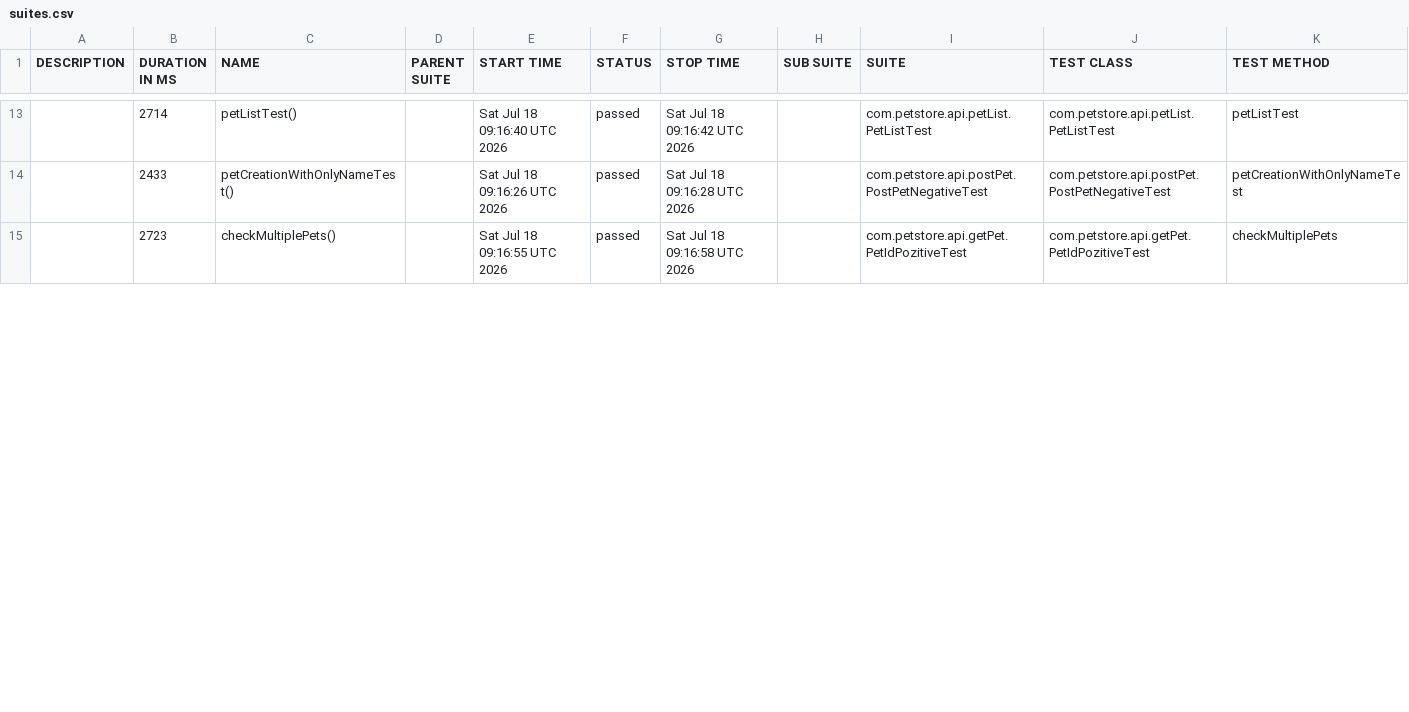
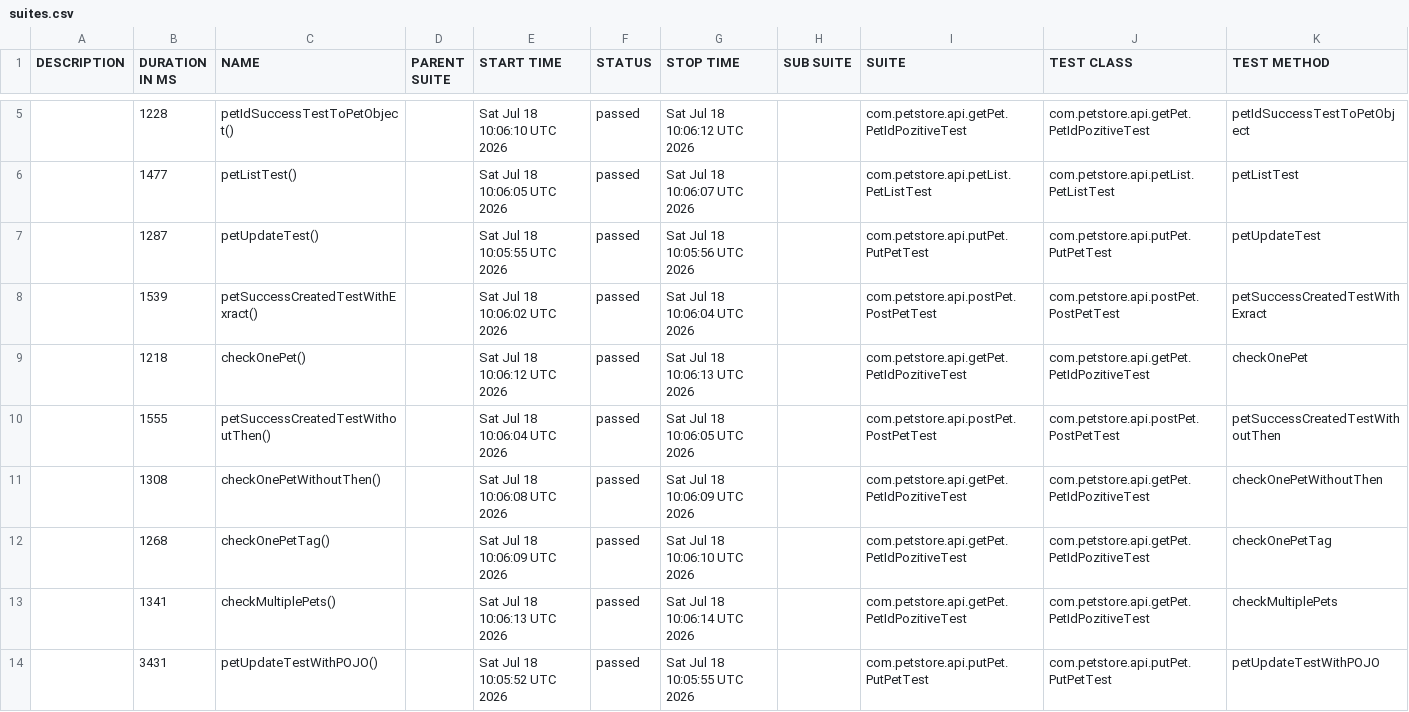
Before and after one commit to Nagraggini/petstore, a CSV file: data/suites.csv, drawn as a sheet; only a part is shown, gaps mark what is left out; the diff covers the shown part only.

Commit message:
Deploying to gh-pages from @ Nagraggini/petstore@fb310e98e01037eb28402c04e02667df624c6b87 🚀

```diff
--- a/data/suites.csv
+++ b/data/suites.csv
@@ -13,3 +5,10 @@
-"","2714","petListTest()","","Sat Jul 18 09:16:40 UTC 2026","passed","Sat Jul 18 09:16:42 UTC 2026","","com.petstore.api.petList.PetListTest","com.petstore.api.petList.PetListTest","petListTest"
-"","2433","petCreationWithOnlyNameTest()","","Sat Jul 18 09:16:26 UTC 2026","passed","Sat Jul 18 09:16:28 UTC 2026","","com.petstore.api.postPet.PostPetNegativeTest","com.petstore.api.postPet.PostPetNegativeTest","petCreationWithOnlyNameTest"
-"","2723","checkMultiplePets()","","Sat Jul 18 09:16:55 UTC 2026","passed","Sat Jul 18 09:16:58 UTC 2026","","com.petstore.api.getPet.PetIdPozitiveTest","com.petstore.api.getPet.PetIdPozitiveTest","checkMultiplePets"
+"","1228","petIdSuccessTestToPetObject()","","Sat Jul 18 10:06:10 UTC 2026","passed","Sat Jul 18 10:06:12 UTC 2026","","com.petstore.api.getPet.PetIdPozitiveTest","com.petstore.api.getPet.PetIdPozitiveTest","petIdSuccessTestToPetObject"
+"","1477","petListTest()","","Sat Jul 18 10:06:05 UTC 2026","passed","Sat Jul 18 10:06:07 UTC 2026","","com.petstore.api.petList.PetListTest","com.petstore.api.petList.PetListTest","petListTest"
+"","1287","petUpdateTest()","","Sat Jul 18 10:05:55 UTC 2026","passed","Sat Jul 18 10:05:56 UTC 2026","","com.petstore.api.putPet.PutPetTest","com.petstore.api.putPet.PutPetTest","petUpdateTest"
+"","1539","petSuccessCreatedTestWithExract()","","Sat Jul 18 10:06:02 UTC 2026","passed","Sat Jul 18 10:06:04 UTC 2026","","com.petstore.api.postPet.PostPetTest","com.petstore.api.postPet.PostPetTest","petSuccessCreatedTestWithExract"
+"","1218","checkOnePet()","","Sat Jul 18 10:06:12 UTC 2026","passed","Sat Jul 18 10:06:13 UTC 2026","","com.petstore.api.getPet.PetIdPozitiveTest","com.petstore.api.getPet.PetIdPozitiveTest","checkOnePet"
+"","1555","petSuccessCreatedTestWithoutThen()","","Sat Jul 18 10:06:04 UTC 2026","passed","Sat Jul 18 10:06:05 UTC 2026","","com.petstore.api.postPet.PostPetTest","com.petstore.api.postPet.PostPetTest","petSuccessCreatedTestWithoutThen"
+"","1308","checkOnePetWithoutThen()","","Sat Jul 18 10:06:08 UTC 2026","passed","Sat Jul 18 10:06:09 UTC 2026","","com.petstore.api.getPet.PetIdPozitiveTest","com.petstore.api.getPet.PetIdPozitiveTest","checkOnePetWithoutThen"
+"","1268","checkOnePetTag()","","Sat Jul 18 10:06:09 UTC 2026","passed","Sat Jul 18 10:06:10 UTC 2026","","com.petstore.api.getPet.PetIdPozitiveTest","com.petstore.api.getPet.PetIdPozitiveTest","checkOnePetTag"
+"","1341","checkMultiplePets()","","Sat Jul 18 10:06:13 UTC 2026","passed","Sat Jul 18 10:06:14 UTC 2026","","com.petstore.api.getPet.PetIdPozitiveTest","com.petstore.api.getPet.PetIdPozitiveTest","checkMultiplePets"
+"","3431","petUpdateTestWithPOJO()","","Sat Jul 18 10:05:52 UTC 2026","passed","Sat Jul 18 10:05:55 UTC 2026","","com.petstore.api.putPet.PutPetTest","com.petstore.api.putPet.PutPetTest","petUpdateTestWithPOJO"
```
Also changed, not shown: 2 added rows, 9 removed rows and 12 edited cells elsewhere in this file, 47 other files.
